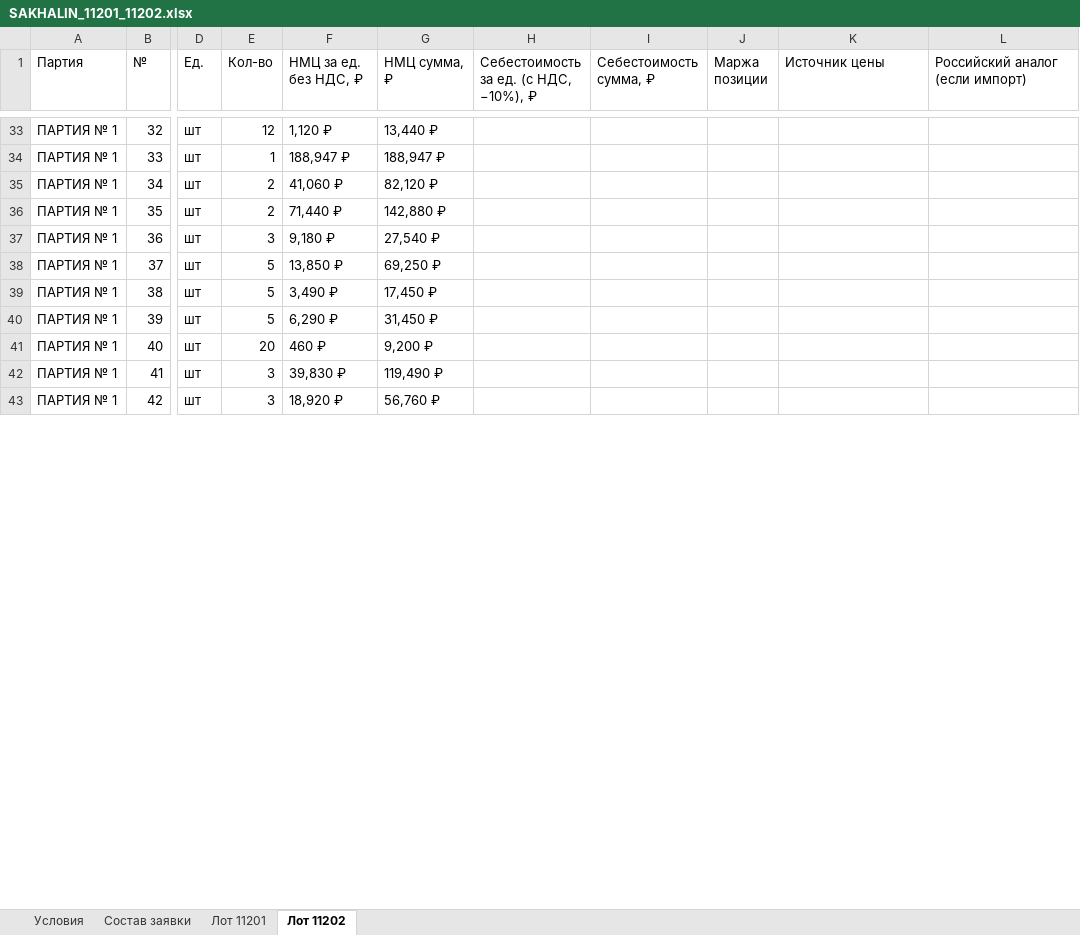
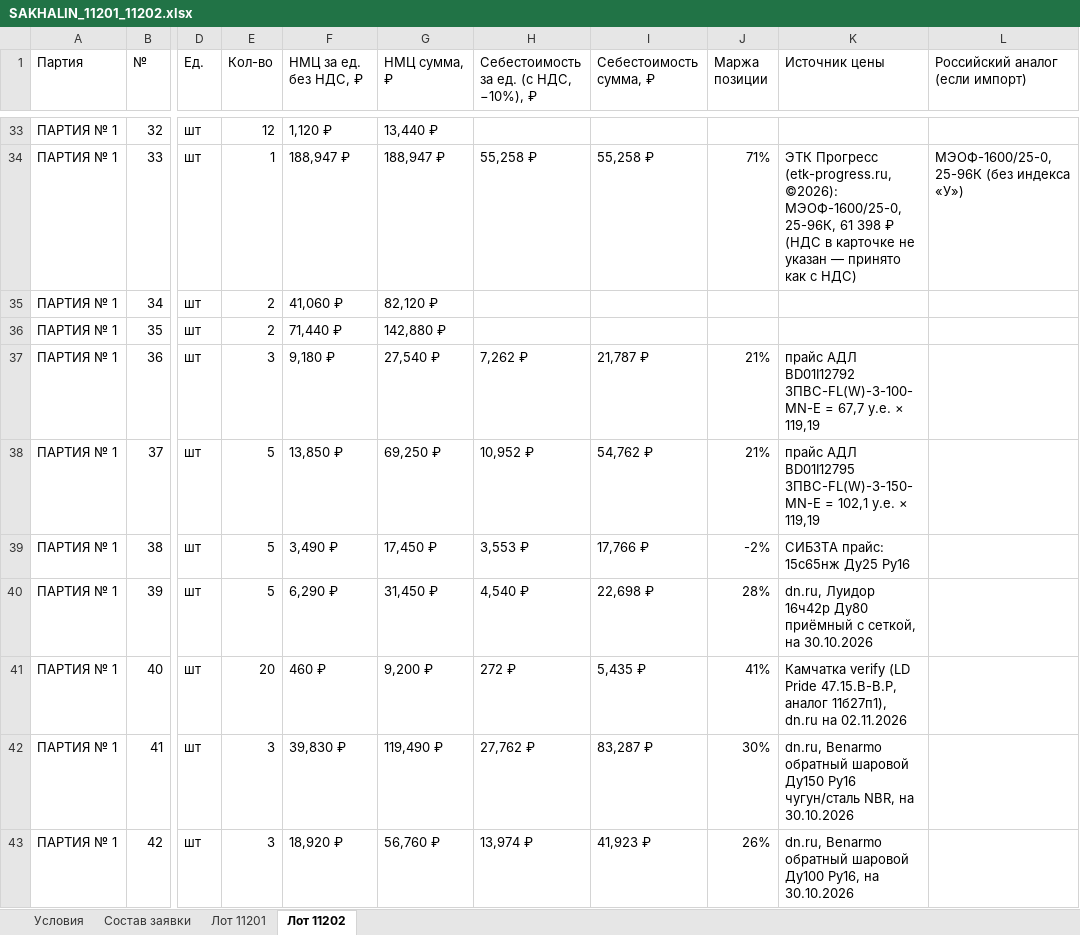
Before and after one commit to arorlov93/Tender-RUS-, an Excel workbook: SAKHALIN_11201_11202.xlsx, sheet Лот 11202, drawn as a sheet; only a part is shown, gaps mark what is left out; values as stored, in another font and other column widths than the file's, no cell formats; the diff covers the shown part only; the diff names each change by its address in the sheet, - before the commit and + after, or states it on an @@ line.

```diff
--- a/SAKHALIN_11201_11202.xlsx (sheet Лот 11202)
+++ b/SAKHALIN_11201_11202.xlsx (sheet Лот 11202)
-H34: (empty)
+H34: 55,258 ₽
-I34 (Себестоимость сумма, ₽): (empty)
+I34 (Себестоимость сумма, ₽): 55,258 ₽
-J34 (Маржа позиции): (empty)
+J34 (Маржа позиции): 71%
-K34 (Источник цены): (empty)
+K34 (Источник цены): ЭТК Прогресс (etk-progress.ru, ©2026): МЭОФ-1600/25-0,25-96К, 61 398 ₽ (НДС в карточке не указан — принято как с НДС)
-L34 (Российский аналог (если импорт)): (empty)
+L34 (Российский аналог (если импорт)): МЭОФ-1600/25-0,25-96К (без индекса «У»)
-H37: (empty)
+H37: 7,262 ₽
-I37 (Себестоимость сумма, ₽): (empty)
+I37 (Себестоимость сумма, ₽): 21,787 ₽
-J37:J38 (Маржа позиции): (empty)
+J37:J38 (Маржа позиции): 21%
-K37 (Источник цены): (empty)
+K37 (Источник цены): прайс АДЛ BD01I12792 ЗПВС-FL(W)-3-100-MN-E = 67,7 у.е. × 119,19
-H38: (empty)
+H38: 10,952 ₽
-I38 (Себестоимость сумма, ₽): (empty)
+I38 (Себестоимость сумма, ₽): 54,762 ₽
-K38 (Источник цены): (empty)
+K38 (Источник цены): прайс АДЛ BD01I12795 ЗПВС-FL(W)-3-150-MN-E = 102,1 у.е. × 119,19
-H39: (empty)
+H39: 3,553 ₽
-I39 (Себестоимость сумма, ₽): (empty)
+I39 (Себестоимость сумма, ₽): 17,766 ₽
-J39 (Маржа позиции): (empty)
+J39 (Маржа позиции): -2%
-K39 (Источник цены): (empty)
+K39 (Источник цены): СИБЗТА прайс: 15с65нж Ду25 Ру16
-H40: (empty)
+H40: 4,540 ₽
-I40 (Себестоимость сумма, ₽): (empty)
+I40 (Себестоимость сумма, ₽): 22,698 ₽
-J40 (Маржа позиции): (empty)
+J40 (Маржа позиции): 28%
-K40 (Источник цены): (empty)
+K40 (Источник цены): dn.ru, Луидор 16ч42р Ду80 приёмный с сеткой, на 30.10.2026
-H41: (empty)
+H41: 272 ₽
-I41 (Себестоимость сумма, ₽): (empty)
+I41 (Себестоимость сумма, ₽): 5,435 ₽
-J41 (Маржа позиции): (empty)
+J41 (Маржа позиции): 41%
-K41 (Источник цены): (empty)
+K41 (Источник цены): Камчатка verify (LD Pride 47.15.В-В.Р, аналог 11б27п1), dn.ru на 02.11.2026
-H42: (empty)
+H42: 27,762 ₽
-I42 (Себестоимость сумма, ₽): (empty)
+I42 (Себестоимость сумма, ₽): 83,287 ₽
-J42 (Маржа позиции): (empty)
+J42 (Маржа позиции): 30%
-K42 (Источник цены): (empty)
+K42 (Источник цены): dn.ru, Benarmo обратный шаровой Ду150 Ру16 чугун/сталь NBR, на 30.10.2026
-H43: (empty)
+H43: 13,974 ₽
-I43 (Себестоимость сумма, ₽): (empty)
+I43 (Себестоимость сумма, ₽): 41,923 ₽
-J43 (Маржа позиции): (empty)
+J43 (Маржа позиции): 26%
-K43 (Источник цены): (empty)
+K43 (Источник цены): dn.ru, Benarmo обратный шаровой Ду100 Ру16, на 30.10.2026
```
Also changed, not shown: 236 edited cells elsewhere in this sheet, sheet Лот 11201, cell formats, 1 other file.
